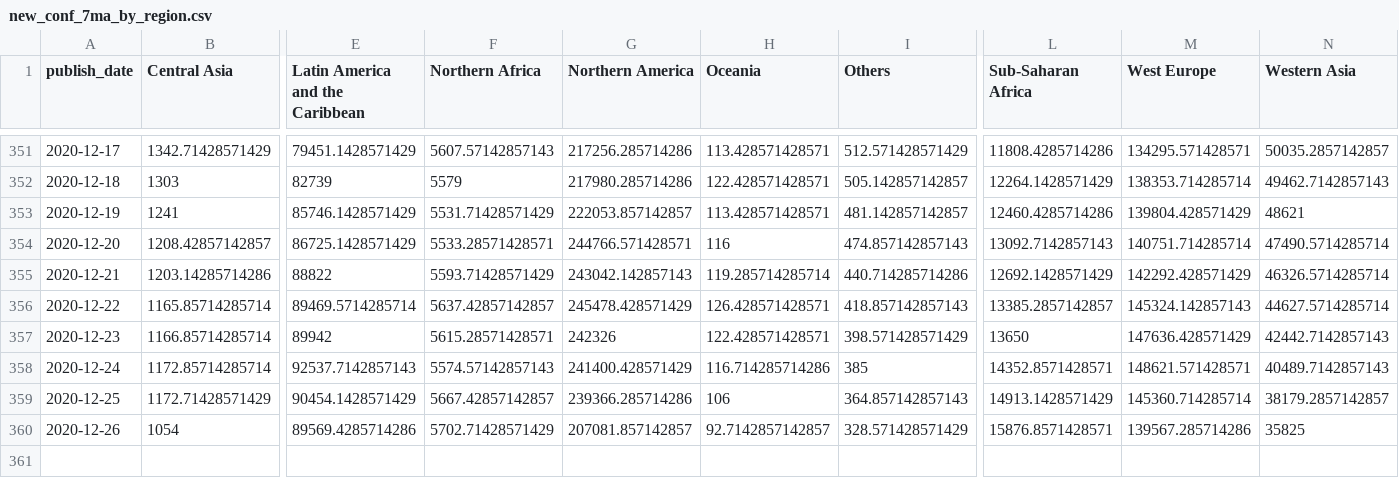
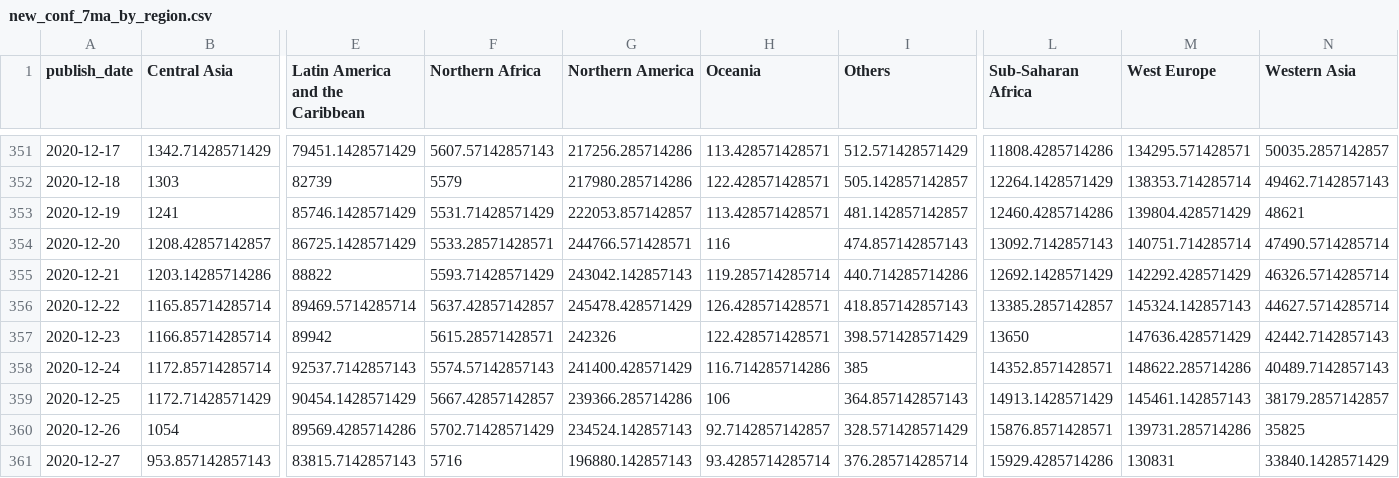
Before and after one commit to mitsuoxv/covid, a CSV file: data/new_conf_7ma_by_region.csv, drawn as a sheet; only a part is shown, gaps mark what is left out; rows hold the shown columns only; the diff names each change by its address in the sheet, - before the commit and + after, or states it on an @@ line.

```diff
--- a/data/new_conf_7ma_by_region.csv
+++ b/data/new_conf_7ma_by_region.csv
-M358 (West Europe): 148621.571428571
+M358 (West Europe): 148622.285714286
-M359 (West Europe): 145360.714285714
+M359 (West Europe): 145461.142857143
-G360 (Northern America): 207081.857142857
+G360 (Northern America): 234524.142857143
-M360 (West Europe): 139567.285714286
+M360 (West Europe): 139731.285714286
+row 361: 2020-12-27 | 953.857142857143 | 83815.7142857143 | 5716 | 196880.142857143 | 93.4285714285714 | 376.285714285714 | 15929.4285714286 | 130831 | 33840.1428571429
```
Also changed, not shown: data/new_conf_7ma_europe.csv, data/new_deaths_7ma_by_region.csv, 5 other files.
